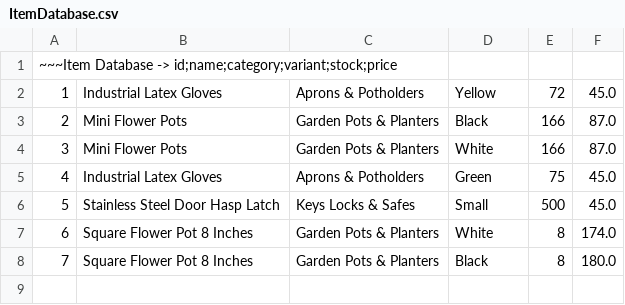
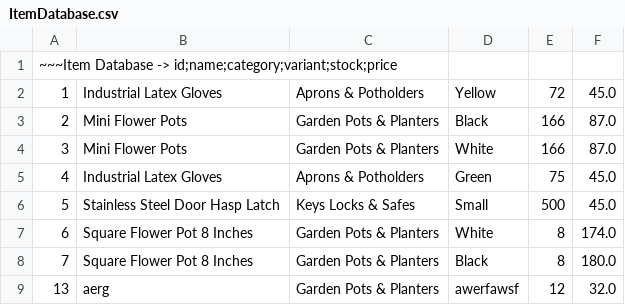
Before and after one commit to KennyDoi/LBYCPD2_Final_Project, a CSV file: assets/ItemDatabase.csv, drawn as a sheet.

```diff
--- a/assets/ItemDatabase.csv
+++ b/assets/ItemDatabase.csv
@@ -8 +8,2 @@
 7,Square Flower Pot 8 Inches,Garden Pots & Planters,Black,8,180.0
+13,aerg,Garden Pots & Planters,awerfawsf,12,32.0
```
Also changed, not shown: 2 other files.
